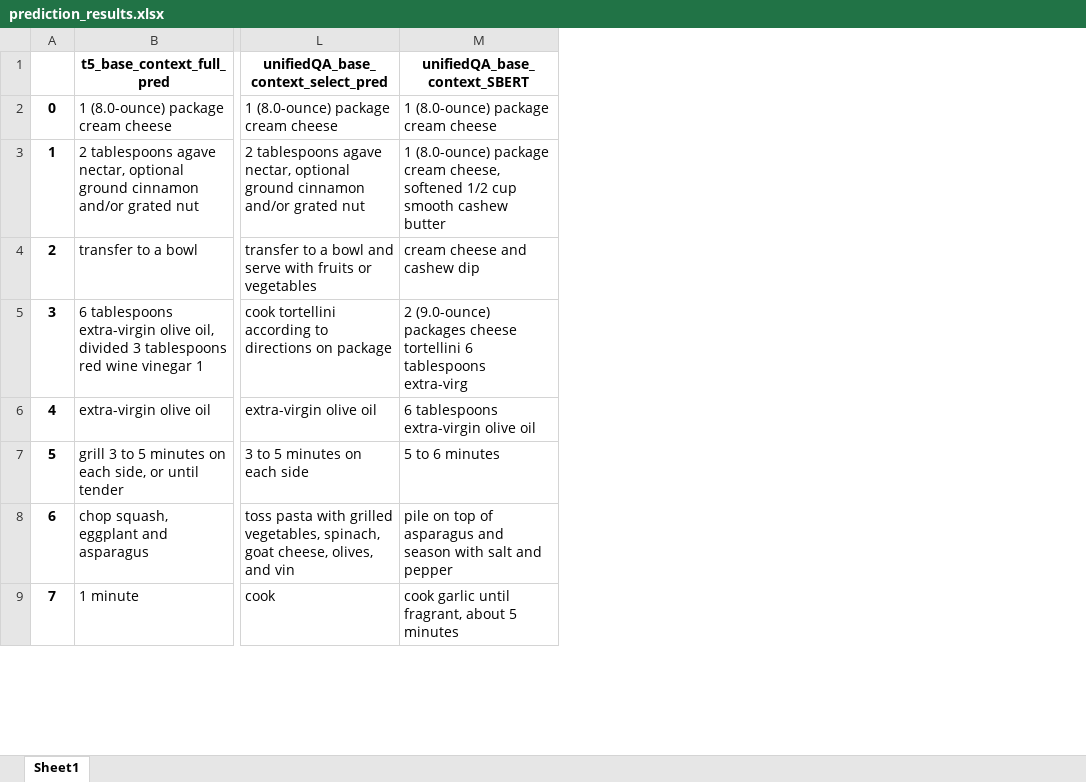
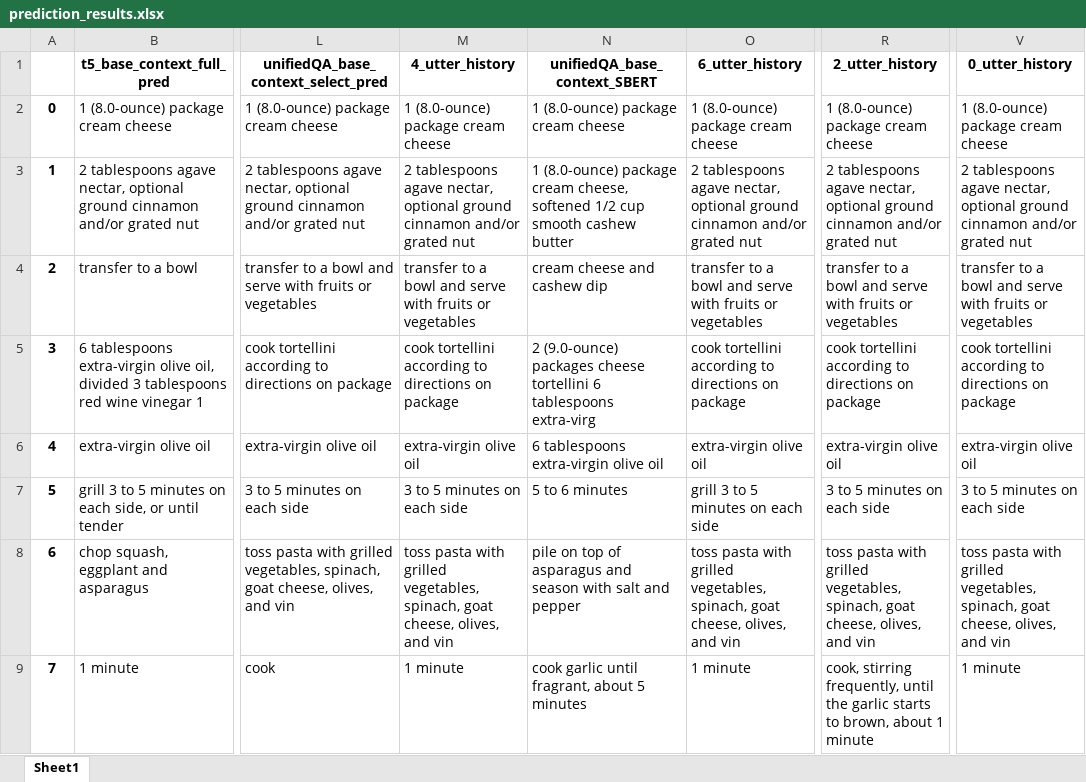
Before and after one commit to Tecklenburg/QuestionAnswering, an Excel workbook: aaa_results/prediction_results.xlsx, sheet Sheet1, drawn as a sheet; only a part is shown, gaps mark what is left out; values as stored, in another font and other column widths than the file's, no borders; the diff names each change by its address in the sheet, - before the commit and + after, or states it on an @@ line.

Commit message:
history scores

```diff
--- a/aaa_results/prediction_results.xlsx (sheet Sheet1)
+++ b/aaa_results/prediction_results.xlsx (sheet Sheet1)
+column M (4_utter_history), rows 2-9: 1 (8.0-ounce) package cream cheese | 2 tablespoons agave nectar, optional ground cinnamon and/or grated nut | transfer to a bowl and serve with fruits or vegetables | cook tortellini according to directions on package | extra-virgin olive oil | 3 to 5 minutes on each side | toss pasta with grilled vegetables, spinach, goat cheese, olives, and vin | 1 minute
+column O (6_utter_history), rows 2-9: 1 (8.0-ounce) package cream cheese | 2 tablespoons agave nectar, optional ground cinnamon and/or grated nut | transfer to a bowl and serve with fruits or vegetables | cook tortellini according to directions on package | extra-virgin olive oil | grill 3 to 5 minutes on each side | toss pasta with grilled vegetables, spinach, goat cheese, olives, and vin | 1 minute
+column R (2_utter_history), rows 2-9: 1 (8.0-ounce) package cream cheese | 2 tablespoons agave nectar, optional ground cinnamon and/or grated nut | transfer to a bowl and serve with fruits or vegetables | cook tortellini according to directions on package | extra-virgin olive oil | 3 to 5 minutes on each side | toss pasta with grilled vegetables, spinach, goat cheese, olives, and vin | cook, stirring frequently, until the garlic starts to brown, about 1 minute
+column V (0_utter_history), rows 2-9: 1 (8.0-ounce) package cream cheese | 2 tablespoons agave nectar, optional ground cinnamon and/or grated nut | transfer to a bowl and serve with fruits or vegetables | cook tortellini according to directions on package | extra-virgin olive oil | 3 to 5 minutes on each side | toss pasta with grilled vegetables, spinach, goat cheese, olives, and vin | 1 minute
```
Also changed, not shown: aaa_results/scores.xlsx, 8 other files.
